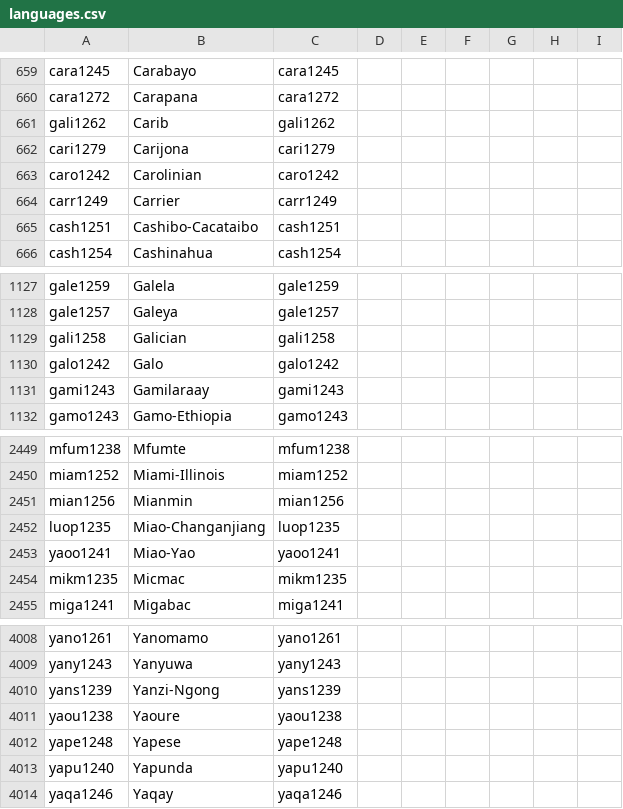
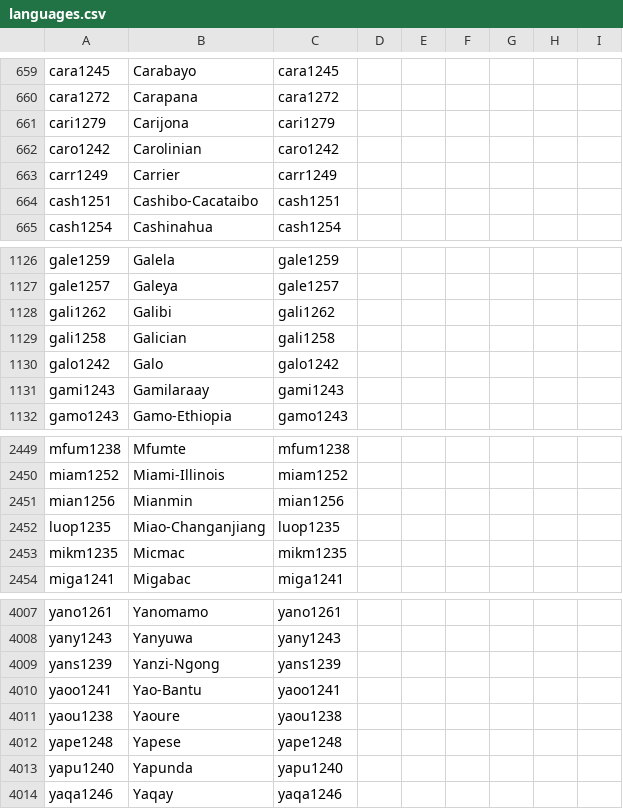
Before and after one commit to numeralbank/channumerals, a CSV file: cldf/languages.csv, drawn as a sheet; only a part is shown, gaps mark what is left out.

```diff
--- a/cldf/languages.csv
+++ b/cldf/languages.csv
@@ -660,3 +660,2 @@ cara1245,Carabayo,cara1245,,,,,,
 cara1272,Carapana,cara1272,,,,,,
-gali1262,Carib,gali1262,,,,,,
 cari1279,Carijona,cari1279,,,,,,
@@ -1128,2 +1127,3 @@ gale1259,Galela,gale1259,,,,,,
 gale1257,Galeya,gale1257,,,,,,
+gali1262,Galibi,gali1262,,,,,,
 gali1258,Galician,gali1258,,,,,,
@@ -2452,3 +2452,2 @@ mian1256,Mianmin,mian1256,,,,,,
 luop1235,Miao-Changanjiang,luop1235,,,,,,
-yaoo1241,Miao-Yao,yaoo1241,,,,,,
 mikm1235,Micmac,mikm1235,,,,,,
@@ -4010,2 +4009,3 @@ yany1243,Yanyuwa,yany1243,,,,,,
 yans1239,Yanzi-Ngong,yans1239,,,,,,
+yaoo1241,Yao-Bantu,yaoo1241,,,,,,
 yaou1238,Yaoure,yaou1238,,,,,,
```
Also changed, not shown: 1 other file.
